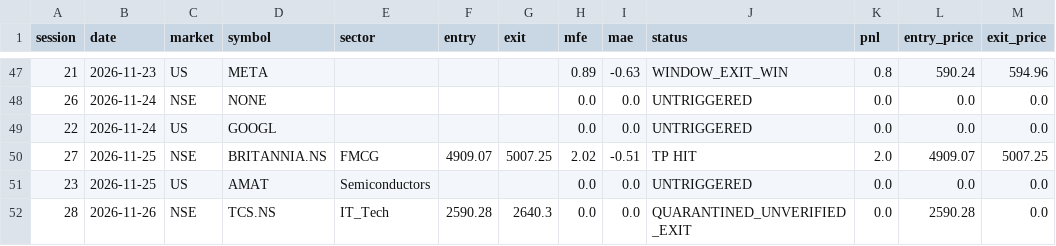
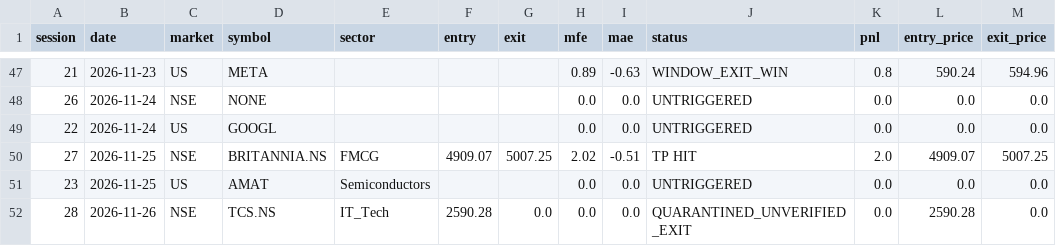
Before and after one commit to thokfoot/crypto-orderblock-bot, a CSV file: data/day28_all_51_sessions_ledger.csv, drawn as a sheet; only a part is shown, gaps mark what is left out; the diff names each change by its address in the sheet, - before the commit and + after, or states it on an @@ line.

Commit message:
audit: fully normalize quarantined TCS row (exit=0.0, exit_price=0.0, hold_time=0.0) and preserve reconstruction exclusively in dedicated scenario CSV

```diff
--- a/data/day28_all_51_sessions_ledger.csv
+++ b/data/day28_all_51_sessions_ledger.csv
-G52 (exit): 2640.3
+G52 (exit): 0.0
```
Also changed, not shown: 1 other file.
